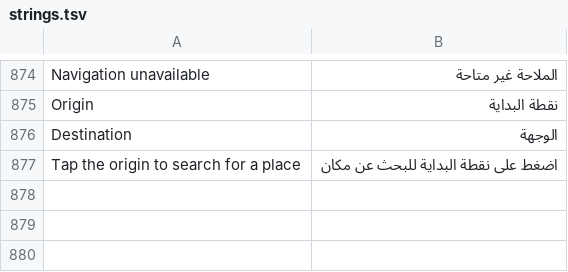
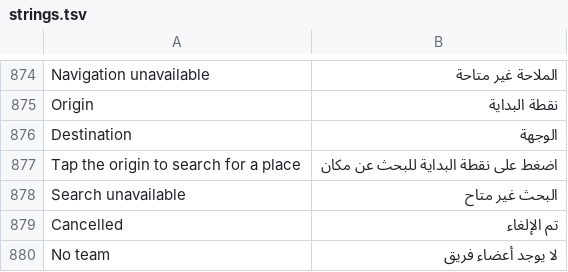
Before and after one commit to calorocco-dotcom/trail-mate, a TSV file: packs/ar/locales/ar/strings.tsv, drawn as a sheet; only a part is shown, gaps mark what is left out; the diff names each change by its address in the sheet, - before the commit and + after, or states it on an @@ line.

```diff
--- a/packs/ar/locales/ar/strings.tsv
+++ b/packs/ar/locales/ar/strings.tsv
+row 878: Search unavailable | البحث غير متاح
+row 879: Cancelled | تم الإلغاء
+row 880: No team | لا يوجد أعضاء فريق
```
Also changed, not shown: packs/europe-cyrillic-ext/locales/ru/strings.tsv, packs/europe-latin-ext/locales/es/strings.tsv, 10 other files.
